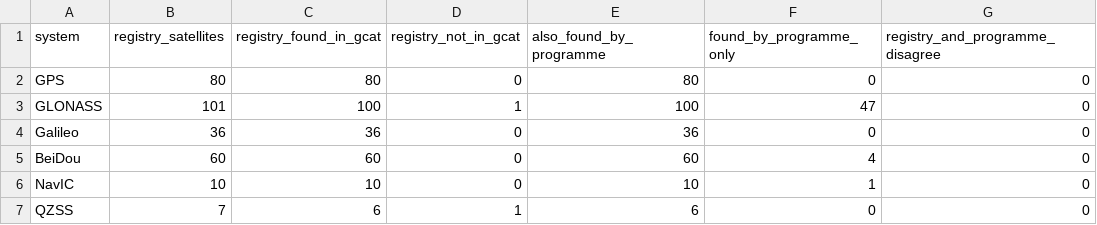
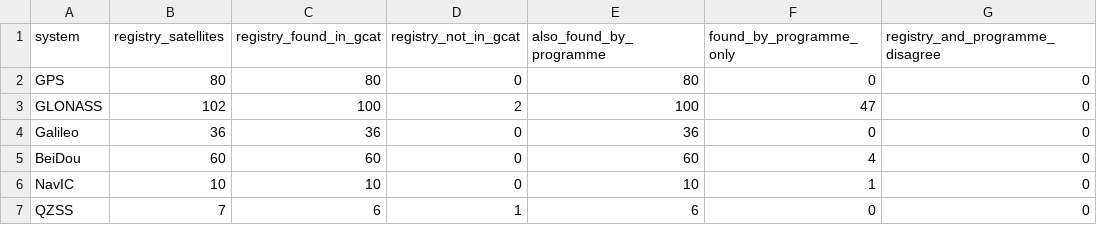
Before and after one commit to SumanthVarma798/GNSS-Constellation-Health-Monitoring-System, a CSV file: registry/library_matching.csv, drawn as a sheet.

```diff
--- a/registry/library_matching.csv
+++ b/registry/library_matching.csv
@@ -2,3 +2,3 @@ system,registry_satellites,registry_found_in_gcat,registry_not_in_gcat,also_foun
 GPS,80,80,0,80,0,0
-GLONASS,101,100,1,100,47,0
+GLONASS,102,100,2,100,47,0
 Galileo,36,36,0,36,0,0
```
Also changed, not shown: registry/catalogue.csv, registry/library_counts.csv, 1 other file.
